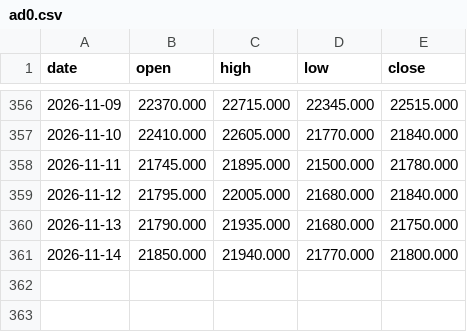
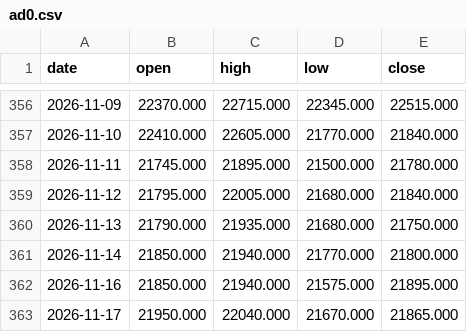
Before and after one commit to hyunjafan-creator/commodity_dashboard, a CSV file: data/ad0.csv, drawn as a sheet; only a part is shown, gaps mark what is left out.

```diff
--- a/data/ad0.csv
+++ b/data/ad0.csv
@@ -361 +361,3 @@ date,open,high,low,close
 2026-11-14,21850.000,21940.000,21770.000,21800.000
+2026-11-16,21850.000,21940.000,21575.000,21895.000
+2026-11-17,21950.000,22040.000,21670.000,21865.000
```
Also changed, not shown: data/br0.csv, data/dram.csv, 28 other files.
